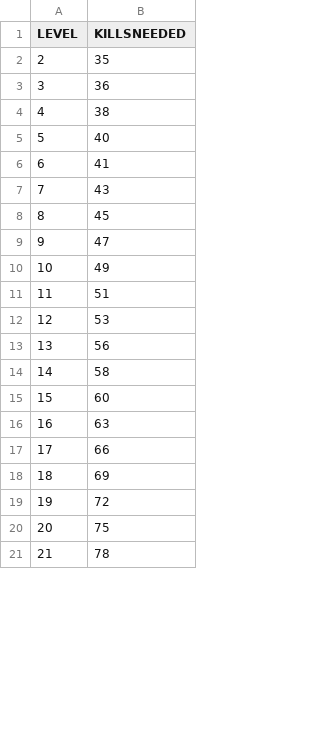
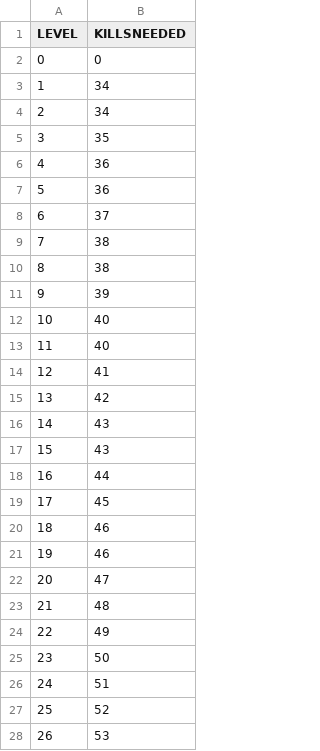
Before and after one commit to OneAimlessRobot/my_amxx_plugins, a CSV file: cstrike/addons/amxmodx/configs/level_gen/level_kills.csv, drawn as a sheet; only a part is shown; the shorter side is filled out with more unchanged rows; addresses are those after the commit; the diff covers the shown part only; the diff names each change by its address in the sheet, - before the commit and + after, or states it on an @@ line.

```diff
--- a/cstrike/addons/amxmodx/configs/level_gen/level_kills.csv
+++ b/cstrike/addons/amxmodx/configs/level_gen/level_kills.csv
+row 2: 0 | 0
+row 3: 1 | 34
+row 4: 2 | 34
@@ column A (LEVEL) renumbered between rows 5 and 62 @@
+row 7: 5 | 36
+row 8: 6 | 37
+row 10: 8 | 38
+row 11: 9 | 39
+row 12: 10 | 40
+row 15: 13 | 42
+row 17: 15 | 43
+row 18: 16 | 44
+row 20: 18 | 46
+row 21: 19 | 46
+row 23: 21 | 48
+row 25: 23 | 50
+row 27: 25 | 52
```
Also changed, not shown: 19 added rows, 13 removed rows and 4 edited cells elsewhere in this file, cstrike/addons/amxmodx/configs/level_gen/level_kills_custom.csv, cstrike/addons/amxmodx/configs/level_gen/level_levels.csv, 6 other files.
